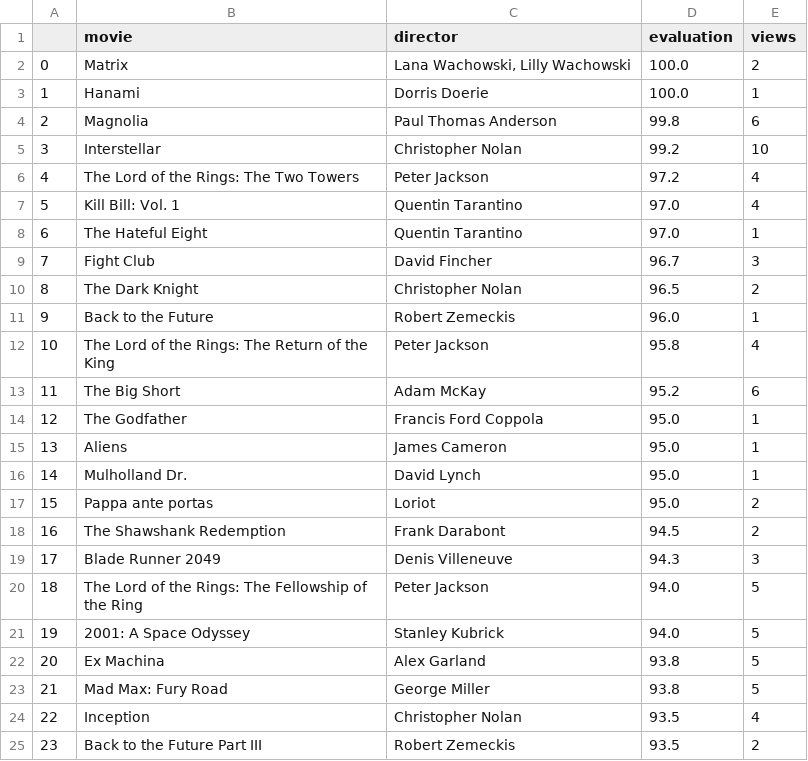
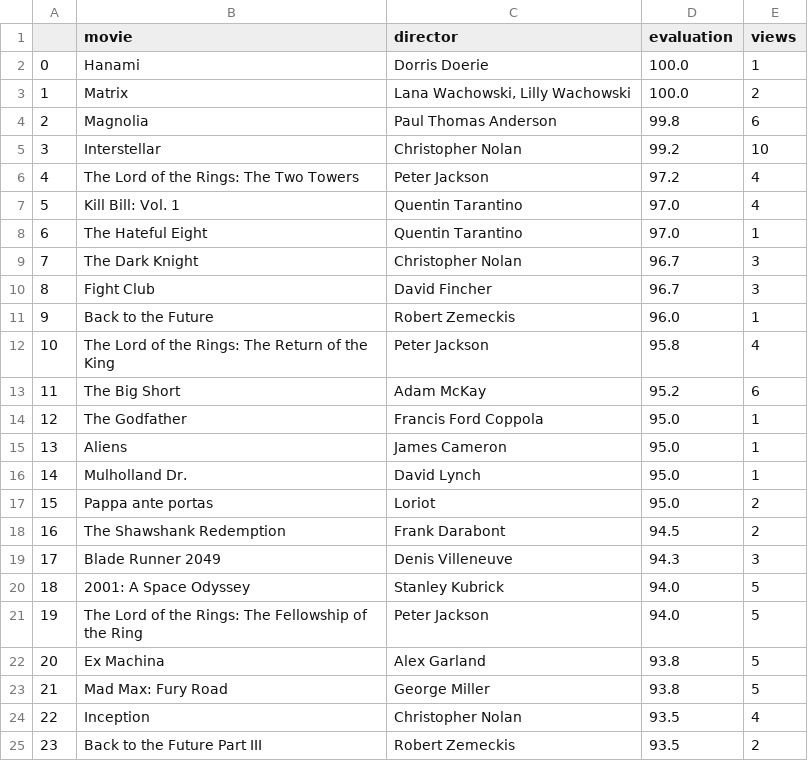
Before and after one commit to muellermax/muellermax.github.io, a CSV file: moviedashboard/top_movies.csv, drawn as a sheet; only a part is shown; removed rows and columns are numbered as before the commit, all else as after; the diff covers the shown part only; the diff names each change by its address in the sheet, - before the commit and + after, or states it on an @@ line.

```diff
--- a/moviedashboard/top_movies.csv
+++ b/moviedashboard/top_movies.csv
@@ row 3 moved to row 2: 0 @@
@@ column A renumbered between rows 3 and 51 @@
+row 9: 7 | The Dark Knight | Christopher Nolan | 96.7 | 3
-row 10: 8 | The Dark Knight | Christopher Nolan | 96.5 | 2
@@ row 21 moved to row 20: 18 @@
```
Also changed, not shown: 1 added row, 1 removed row and 10 moved rows elsewhere in this file, moviedashboard/recent_movies.csv.
